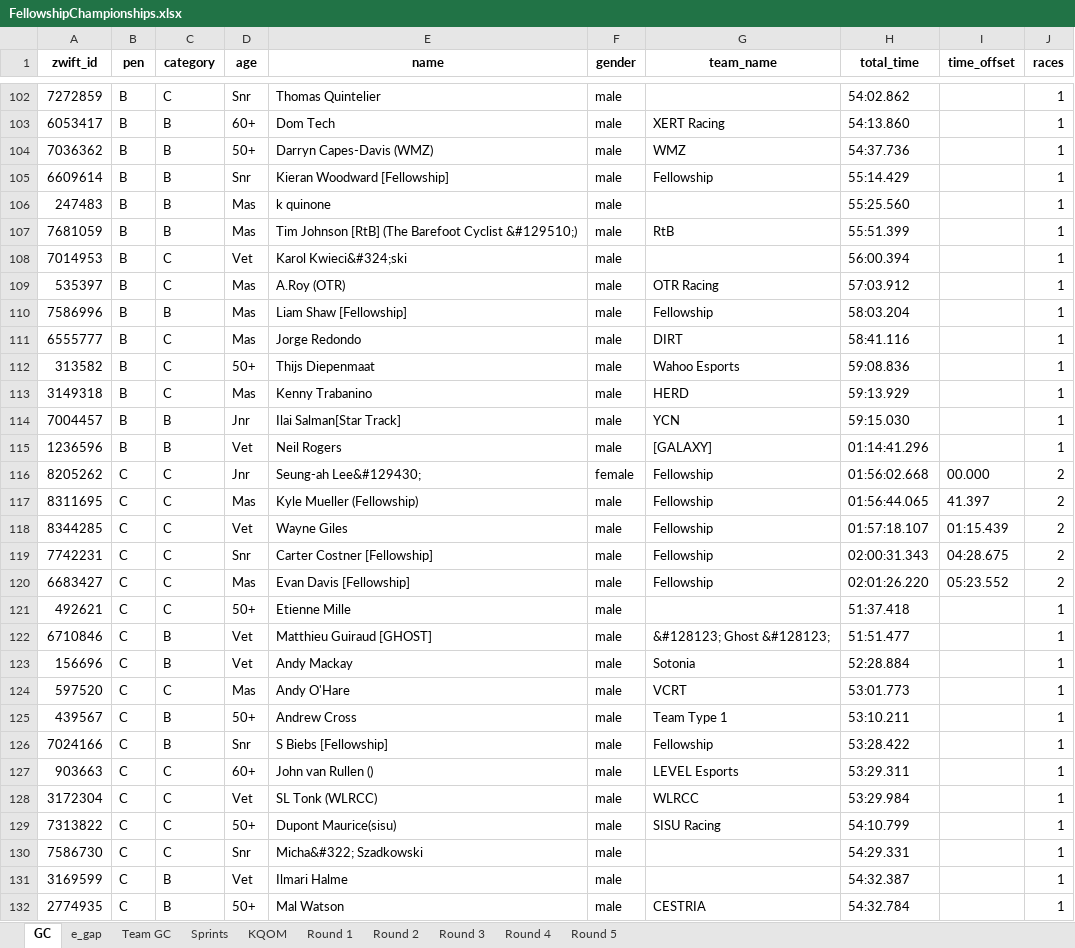
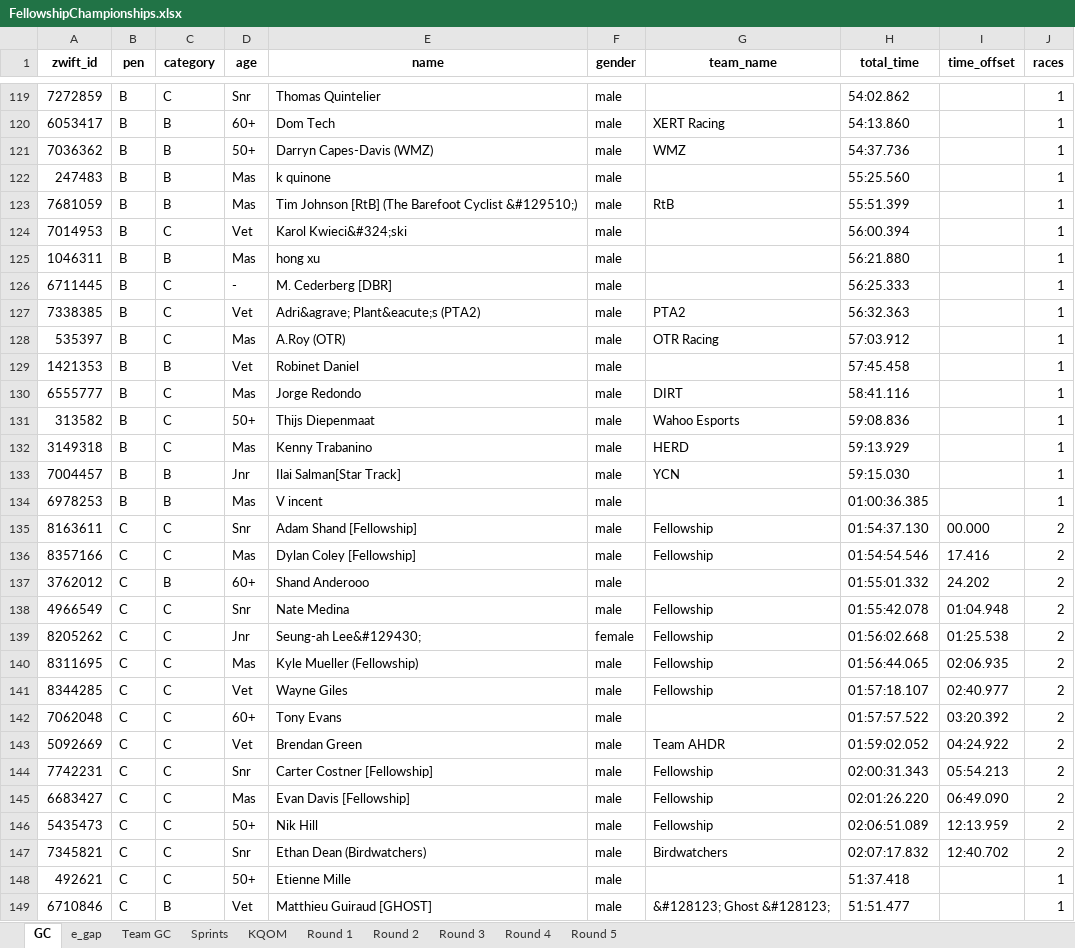
Before and after one commit to gleesonm1/FellowshipRaceSeries, an Excel workbook: FellowshipChampionships/FellowshipChampionships.xlsx, sheet GC, drawn as a sheet; only a part is shown, gaps mark what is left out; the shorter side is filled out with more unchanged rows; values as stored, in another font and other column widths than the file's, no borders; removed rows and columns are numbered as before the commit, all else as after; the diff covers the shown part only; the diff names each change by its address in the sheet, - before the commit and + after, or states it on an @@ line.

```diff
--- a/FellowshipChampionships/FellowshipChampionships.xlsx (sheet GC)
+++ b/FellowshipChampionships/FellowshipChampionships.xlsx (sheet GC)
-row 105: 6609614 | B | B | Snr | Kieran Woodward [Fellowship] | male | Fellowship | 55:14.429 |  | 1
+row 125: 1046311 | B | B | Mas | hong xu | male |  | 56:21.880 |  | 1
+row 126: 6711445 | B | C | - | M. Cederberg [DBR] | male |  | 56:25.333 |  | 1
+row 127: 7338385 | B | C | Vet | Adri&agrave; Plant&eacute;s (PTA2) | male | PTA2 | 56:32.363 |  | 1
-row 110: 7586996 | B | B | Mas | Liam Shaw [Fellowship] | male | Fellowship | 58:03.204 |  | 1
+row 129: 1421353 | B | B | Vet | Robinet Daniel | male |  | 57:45.458 |  | 1
-row 115: 1236596 | B | B | Vet | Neil Rogers | male | [GALAXY] | 01:14:41.296 |  | 1
+row 134: 6978253 | B | B | Mas | V incent | male |  | 01:00:36.385 |  | 1
+row 135: 8163611 | C | C | Snr | Adam Shand [Fellowship] | male | Fellowship | 01:54:37.130 | 00.000 | 2
+row 136: 8357166 | C | C | Mas | Dylan Coley [Fellowship] | male | Fellowship | 01:54:54.546 | 17.416 | 2
+row 137: 3762012 | C | B | 60+ | Shand Anderooo | male |  | 01:55:01.332 | 24.202 | 2
+row 138: 4966549 | C | C | Snr | Nate Medina | male | Fellowship | 01:55:42.078 | 01:04.948 | 2
-I139 (time_offset): 00.000
+I139 (time_offset): 01:25.538
-I140 (time_offset): 41.397
+I140 (time_offset): 02:06.935
-I141 (time_offset): 01:15.439
+I141 (time_offset): 02:40.977
+row 142: 7062048 | C | C | 60+ | Tony Evans | male |  | 01:57:57.522 | 03:20.392 | 2
+row 143: 5092669 | C | C | Vet | Brendan Green | male | Team AHDR | 01:59:02.052 | 04:24.922 | 2
-I144 (time_offset): 04:28.675
+I144 (time_offset): 05:54.213
-I145 (time_offset): 05:23.552
+I145 (time_offset): 06:49.090
+row 146: 5435473 | C | C | 50+ | Nik Hill | male | Fellowship | 02:06:51.089 | 12:13.959 | 2
+row 147: 7345821 | C | C | Snr | Ethan Dean (Birdwatchers) | male | Birdwatchers | 02:07:17.832 | 12:40.702 | 2
```
Also changed, not shown: 38 added rows, 21 removed rows and 7 edited cells elsewhere in this sheet, sheet Sprints, sheet e_gap, sheet KQOM, sheet Round 2, sheet Team GC, sheet Round 1.
